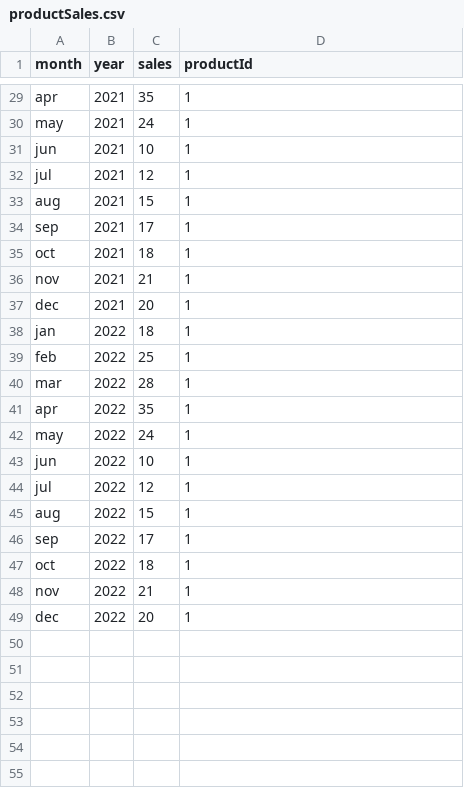
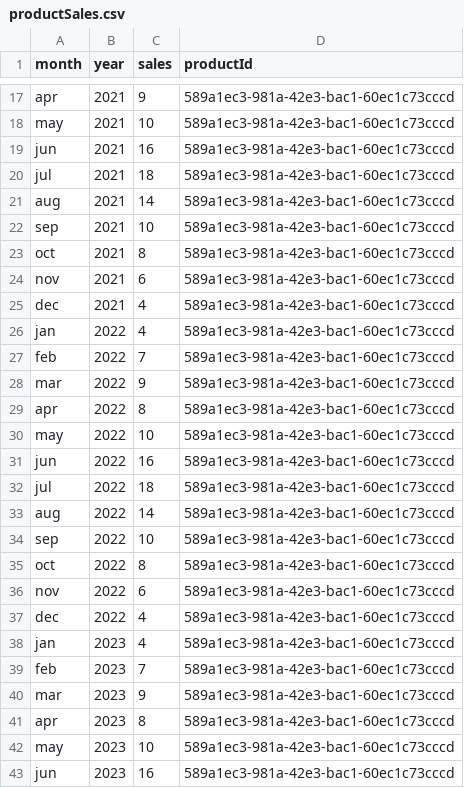
Before and after one commit to TalhaRizwan093/DataSets, a CSV file: productSales.csv, drawn as a sheet; only a part is shown, gaps mark what is left out; addresses are those after the commit; the diff covers the shown part only; the diff names each change by its address in the sheet, - before the commit and + after, or states it on an @@ line.

Commit message:
Update productSales.csv

```diff
--- a/productSales.csv
+++ b/productSales.csv
-C17 (sales): 35
+C17 (sales): 9
-D17:D37 (productId): 1
+D17:D37 (productId): 589a1ec3-981a-42e3-bac1-60ec1c73cccd
-C18 (sales): 24
+C18 (sales): 10
-C19 (sales): 10
+C19 (sales): 16
-C20 (sales): 12
+C20 (sales): 18
-C21 (sales): 15
+C21 (sales): 14
-C22 (sales): 17
+C22 (sales): 10
-C23 (sales): 18
+C23 (sales): 8
-C24 (sales): 21
+C24 (sales): 6
-C25 (sales): 20
+C25 (sales): 4
-C26 (sales): 18
+C26 (sales): 4
-C27 (sales): 25
+C27 (sales): 7
-C28 (sales): 28
+C28 (sales): 9
-C29 (sales): 35
+C29 (sales): 8
-C30 (sales): 24
+C30 (sales): 10
-C31 (sales): 10
+C31 (sales): 16
-C32 (sales): 12
+C32 (sales): 18
-C33 (sales): 15
+C33 (sales): 14
-C34 (sales): 17
+C34 (sales): 10
-C35 (sales): 18
+C35 (sales): 8
-C36 (sales): 21
+C36 (sales): 6
-C37 (sales): 20
+C37 (sales): 4
+row 38: jan | 2023 | 4 | 589a1ec3-981a-42e3-bac1-60ec1c73cccd
+row 39: feb | 2023 | 7 | 589a1ec3-981a-42e3-bac1-60ec1c73cccd
+row 40: mar | 2023 | 9 | 589a1ec3-981a-42e3-bac1-60ec1c73cccd
+row 41: apr | 2023 | 8 | 589a1ec3-981a-42e3-bac1-60ec1c73cccd
+row 42: may | 2023 | 10 | 589a1ec3-981a-42e3-bac1-60ec1c73cccd
+row 43: jun | 2023 | 16 | 589a1ec3-981a-42e3-bac1-60ec1c73cccd
```
Also changed, not shown: 4 added rows, 12 removed rows and 29 edited cells elsewhere in this file.
